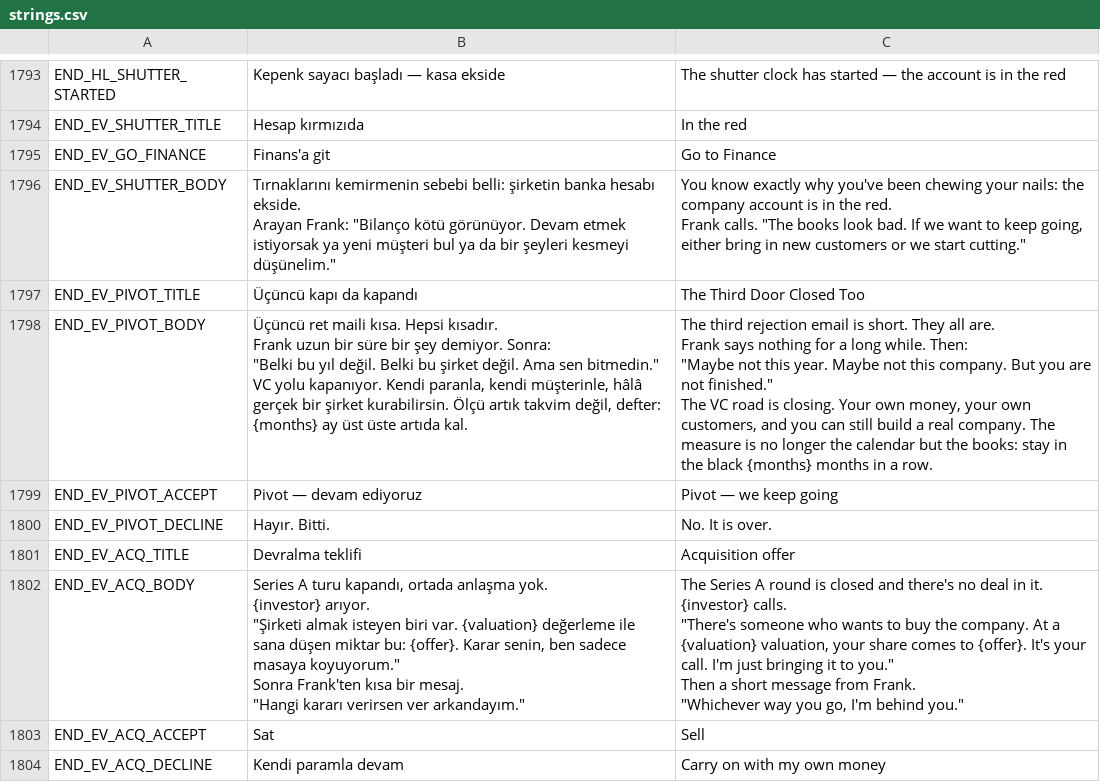
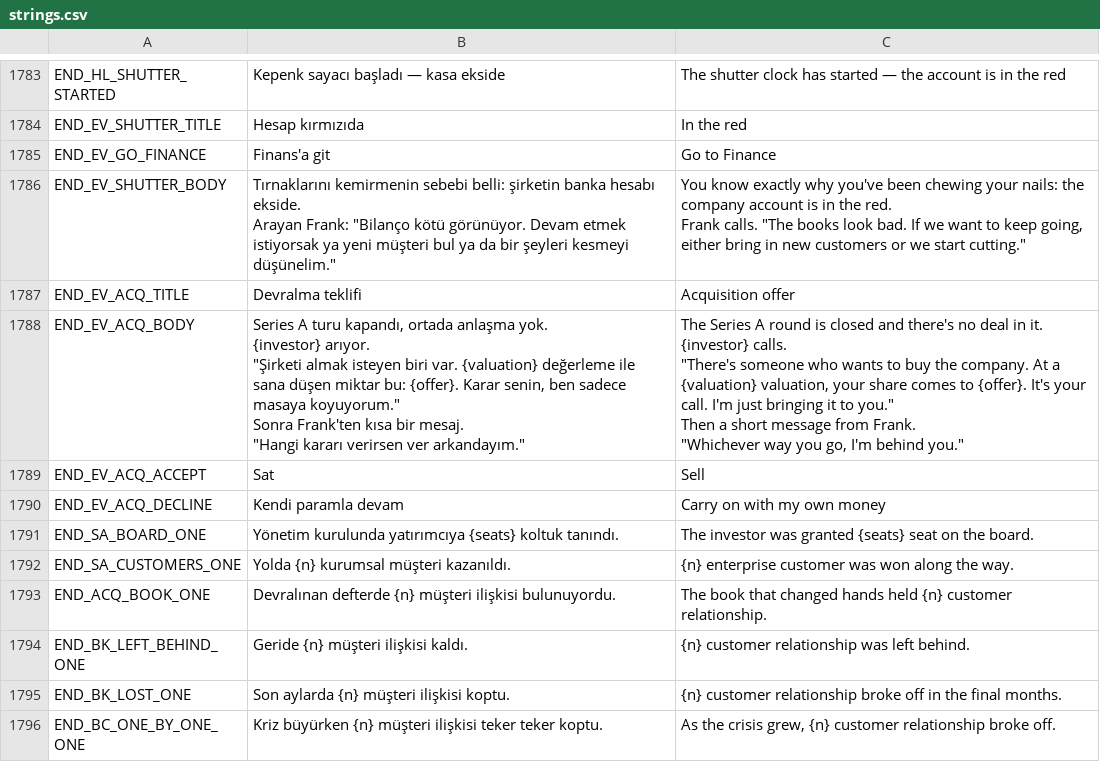
Before and after one commit to erdem1v/projectunicorn, a CSV file: project-unicorn/localization/strings.csv, drawn as a sheet; only a part is shown, gaps mark what is left out; the shorter side is filled out with more unchanged rows; the diff covers the shown part only.

```diff
--- a/project-unicorn/localization/strings.csv
+++ b/project-unicorn/localization/strings.csv
@@ -1932,18 +1894,2 @@ Arayan Frank: ""Bilanço kötü görünüyor. Devam etmek istiyorsak ya yeni mü
 Frank calls. ""The books look bad. If we want to keep going, either bring in new customers or we start cutting."""
-END_EV_PIVOT_TITLE,Üçüncü kapı da kapandı,The Third Door Closed Too
-END_EV_PIVOT_BODY,"Üçüncü ret maili kısa. Hepsi kısadır.
-
-Frank uzun bir süre bir şey demiyor. Sonra:
-
-""Belki bu yıl değil. Belki bu şirket değil. Ama sen bitmedin.""
-
-VC yolu kapanıyor. Kendi paranla, kendi müşterinle, hâlâ gerçek bir şirket kurabilirsin. Ölçü artık takvim değil, defter: {months} ay üst üste artıda kal.","The third rejection email is short. They all are.
-
-Frank says nothing for a long while. Then:
-
-""Maybe not this year. Maybe not this company. But you are not finished.""
-
-The VC road is closing. Your own money, your own customers, and you can still build a real company. The measure is no longer the calendar but the books: stay in the black {months} months in a row."
-END_EV_PIVOT_ACCEPT,Pivot — devam ediyoruz,Pivot — we keep going
-END_EV_PIVOT_DECLINE,Hayır. Bitti.,No. It is over.
 END_EV_ACQ_TITLE,Devralma teklifi,Acquisition offer
```
Also changed, not shown: 14 removed rows elsewhere in this file, 7 other files.
